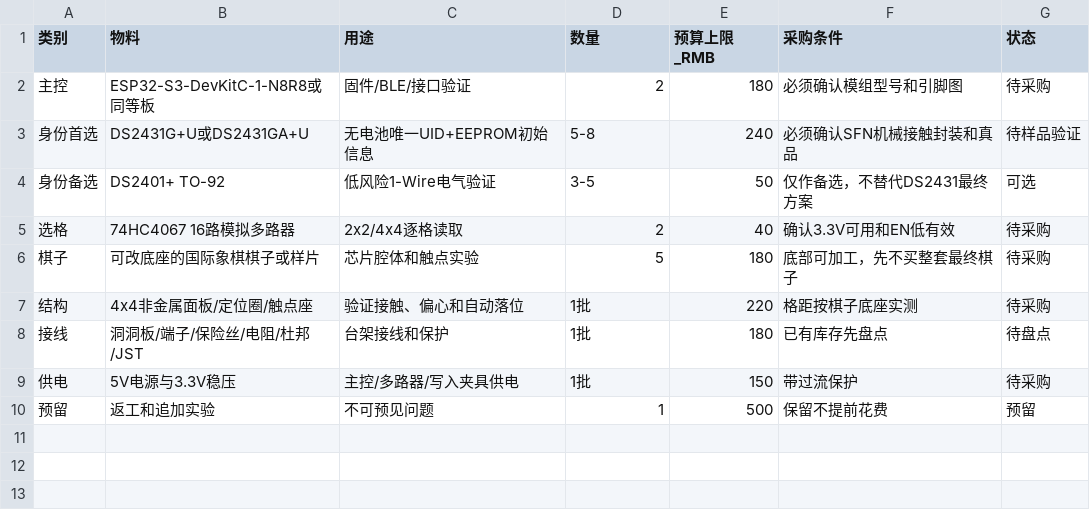
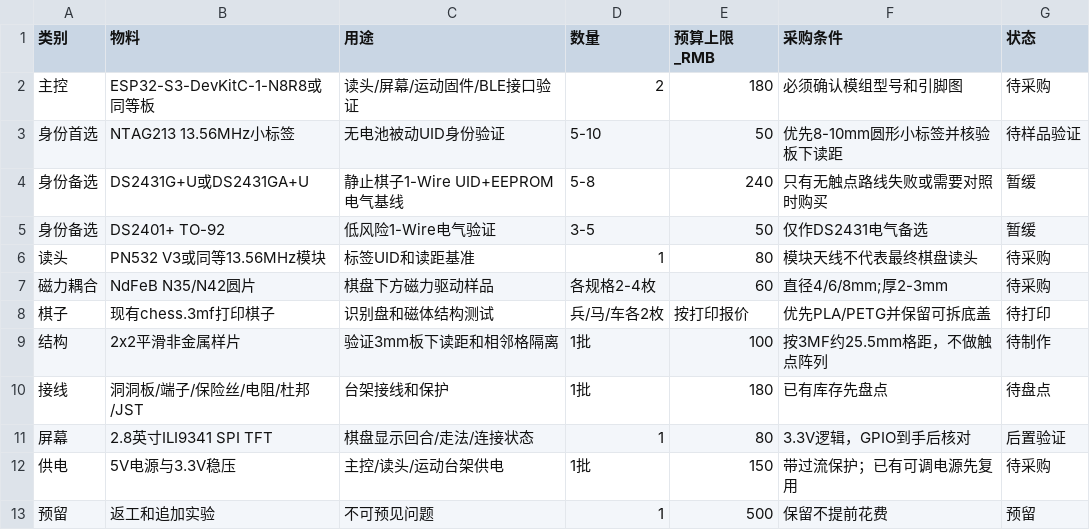
Before and after one commit to Linnea-Varesa/wanxiang-chess, a CSV file: hardware/bom/第一批采购清单.csv, drawn as a sheet.

```diff
--- a/hardware/bom/第一批采购清单.csv
+++ b/hardware/bom/第一批采购清单.csv
@@ -1,10 +1,13 @@
 类别,物料,用途,数量,预算上限_RMB,采购条件,状态
-主控,ESP32-S3-DevKitC-1-N8R8或同等板,固件/BLE/接口验证,2,180,必须确认模组型号和引脚图,待采购
-身份首选,DS2431G+U或DS2431GA+U,无电池唯一UID+EEPROM初始信息,5-8,240,必须确认SFN机械接触封装和真品,待样品验证
-身份备选,DS2401+ TO-92,低风险1-Wire电气验证,3-5,50,仅作备选，不替代DS2431最终方案,可选
-选格,74HC4067 16路模拟多路器,2x2/4x4逐格读取,2,40,确认3.3V可用和EN低有效,待采购
-棋子,可改底座的国际象棋棋子或样片,芯片腔体和触点实验,5,180,底部可加工，先不买整套最终棋子,待采购
-结构,4x4非金属面板/定位圈/触点座,验证接触、偏心和自动落位,1批,220,格距按棋子底座实测,待采购
+主控,ESP32-S3-DevKitC-1-N8R8或同等板,读头/屏幕/运动固件/BLE接口验证,2,180,必须确认模组型号和引脚图,待采购
+身份首选,NTAG213 13.56MHz小标签,无电池被动UID身份验证,5-10,50,优先8-10mm圆形小标签并核验板下读距,待样品验证
+身份备选,DS2431G+U或DS2431GA+U,静止棋子1-Wire UID+EEPROM电气基线,5-8,240,只有无触点路线失败或需要对照时购买,暂缓
+身份备选,DS2401+ TO-92,低风险1-Wire电气验证,3-5,50,仅作DS2431电气备选,暂缓
+读头,PN532 V3或同等13.56MHz模块,标签UID和读距基准,1,80,模块天线不代表最终棋盘读头,待采购
+磁力耦合,NdFeB N35/N42圆片,棋盘下方磁力驱动样品,各规格2-4枚,60,直径4/6/8mm;厚2-3mm,待采购
+棋子,现有chess.3mf打印棋子,识别盘和磁体结构测试,兵/马/车各2枚,按打印报价,优先PLA/PETG并保留可拆底盖,待打印
+结构,2x2平滑非金属样片,验证3mm板下读距和相邻格隔离,1批,100,按3MF约25.5mm格距，不做触点阵列,待制作
 接线,洞洞板/端子/保险丝/电阻/杜邦/JST,台架接线和保护,1批,180,已有库存先盘点,待盘点
-供电,5V电源与3.3V稳压,主控/多路器/写入夹具供电,1批,150,带过流保护,待采购
+屏幕,2.8英寸ILI9341 SPI TFT,棋盘显示回合/走法/连接状态,1,80,3.3V逻辑，GPIO到手后核对,后置验证
+供电,5V电源与3.3V稳压,主控/读头/运动台架供电,1批,150,带过流保护；已有可调电源先复用,待采购
 预留,返工和追加实验,不可预见问题,1,500,保留不提前花费,预留
```
Also changed, not shown: hardware/bom/三个月无视觉首批采购清单.csv, 34 other files.
